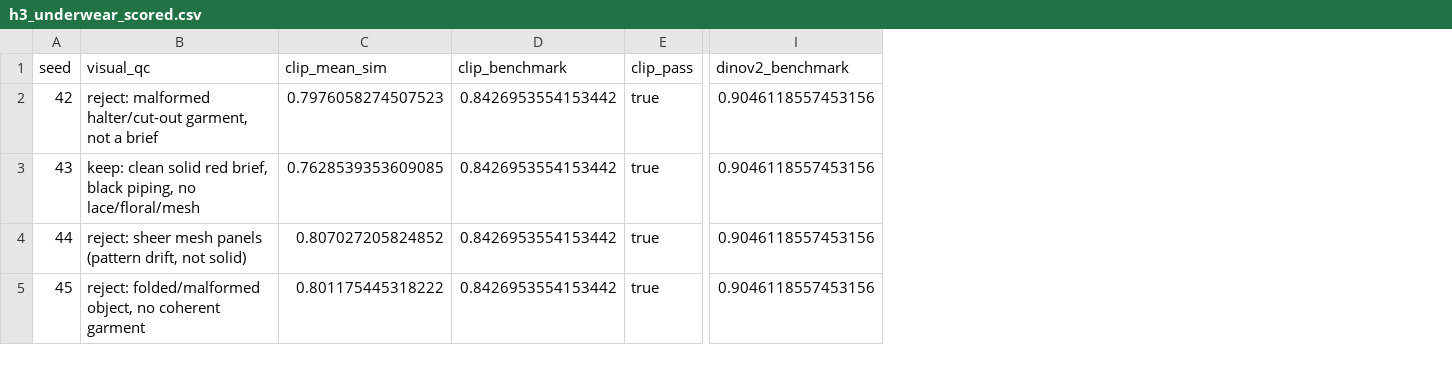
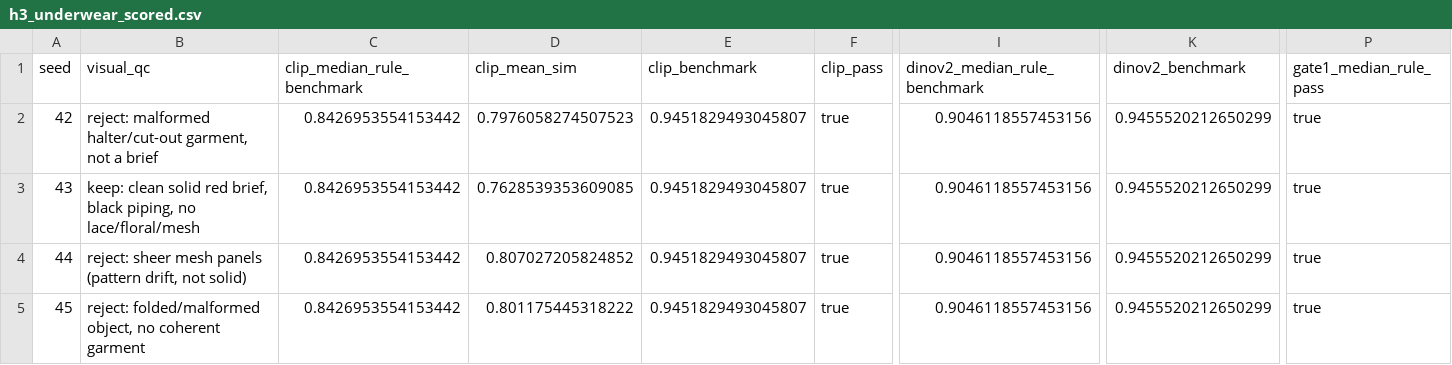
Before and after one commit to gaurav-gandhi-2411/next-season-styles, a CSV file: reports/tables/h3_underwear_scored.csv, drawn as a sheet; only a part is shown, gaps mark what is left out; addresses are those after the commit; the diff names each change by its address in the sheet, - before the commit and + after, or states it on an @@ line.

```diff
--- a/reports/tables/h3_underwear_scored.csv
+++ b/reports/tables/h3_underwear_scored.csv
+column C (clip_median_rule_benchmark), rows 2-5: all 0.8426953554153442
+column I (dinov2_median_rule_benchmark), rows 2-5: all 0.9046118557453156
+column P (gate1_median_rule_pass), rows 2-5: all true
-E2:E5 (clip_benchmark): 0.8426953554153442
+E2:E5 (clip_benchmark): 0.9451829493045807
-K2:K5 (dinov2_benchmark): 0.9046118557453156
+K2:K5 (dinov2_benchmark): 0.9455520212650299
```
Also changed, not shown: reports/tables/gate1_rescored_within_style.csv, reports/tables/within_style_benchmark.csv, 8 other files.
